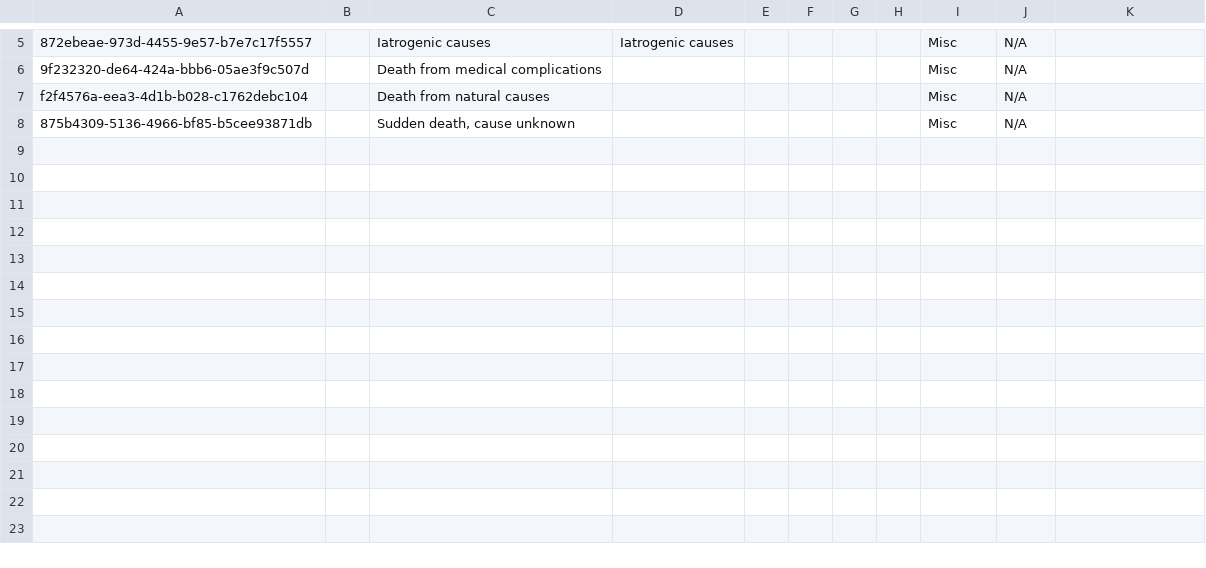
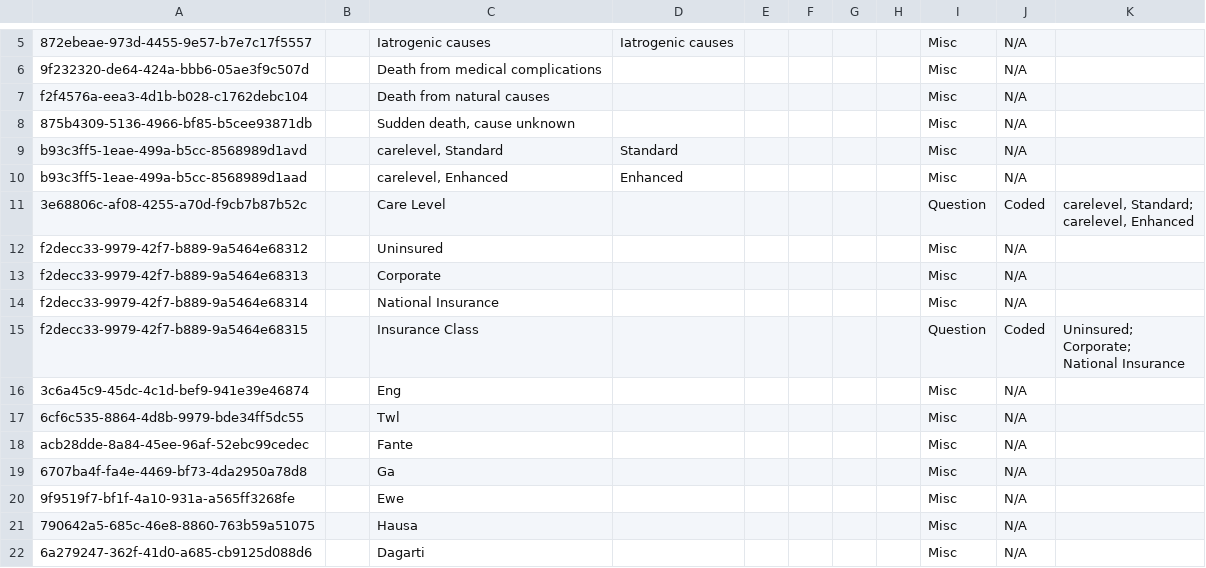
Before and after one commit to IntelliSOFT-Consulting/mobile_telepsychiatry_metadata, a CSV file: configuration/concepts/registration_concepts.csv, drawn as a sheet; only a part is shown, gaps mark what is left out; ↵ is a line break in a cell; the diff covers the shown part only; the diff names each change by its address in the sheet, - before the commit and + after, or states it on an @@ line.

Commit message:
registration dropdowns

```diff
--- a/configuration/concepts/registration_concepts.csv
+++ b/configuration/concepts/registration_concepts.csv
+row 9: b93c3ff5-1eae-499a-b5cc-8568989d1avd |  | carelevel, Standard | Standard |  |  |  |  | Misc | N/A
+row 10: b93c3ff5-1eae-499a-b5cc-8568989d1aad |  | carelevel, Enhanced | Enhanced |  |  |  |  | Misc | N/A
+row 11: 3e68806c-af08-4255-a70d-f9cb7b87b52c |  | Care Level |  |  |  |  |  | Question | Coded | carelevel, Standard; ↵ carelevel, Enhanced
+row 12: f2decc33-9979-42f7-b889-9a5464e68312 |  | Uninsured |  |  |  |  |  | Misc | N/A
+row 13: f2decc33-9979-42f7-b889-9a5464e68313 |  | Corporate |  |  |  |  |  | Misc | N/A
+row 14: f2decc33-9979-42f7-b889-9a5464e68314 |  | National Insurance |  |  |  |  |  | Misc | N/A
+row 15: f2decc33-9979-42f7-b889-9a5464e68315 |  | Insurance Class |  |  |  |  |  | Question | Coded | Uninsured; ↵ Corporate; ↵ National Insurance
+row 16: 3c6a45c9-45dc-4c1d-bef9-941e39e46874 |  | Eng |  |  |  |  |  | Misc | N/A
+row 17: 6cf6c535-8864-4d8b-9979-bde34ff5dc55 |  | Twl |  |  |  |  |  | Misc | N/A
+row 18: acb28dde-8a84-45ee-96af-52ebc99cedec |  | Fante |  |  |  |  |  | Misc | N/A
+row 19: 6707ba4f-fa4e-4469-bf73-4da2950a78d8 |  | Ga |  |  |  |  |  | Misc | N/A
+row 20: 9f9519f7-bf1f-4a10-931a-a565ff3268fe |  | Ewe |  |  |  |  |  | Misc | N/A
+row 21: 790642a5-685c-46e8-8860-763b59a51075 |  | Hausa |  |  |  |  |  | Misc | N/A
+row 22: 6a279247-362f-41d0-a685-cb9125d088d6 |  | Dagarti |  |  |  |  |  | Misc | N/A
```
Also changed, not shown: 13 added rows elsewhere in this file, configuration/personattributetypes/pat_registration.csv.
